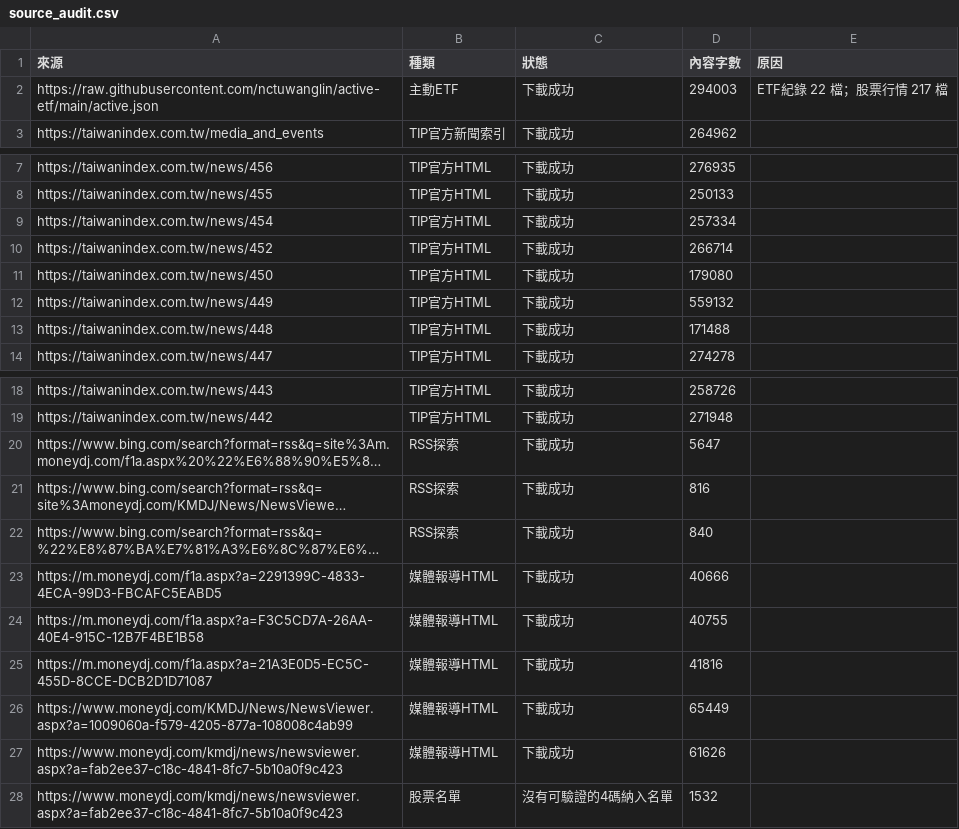
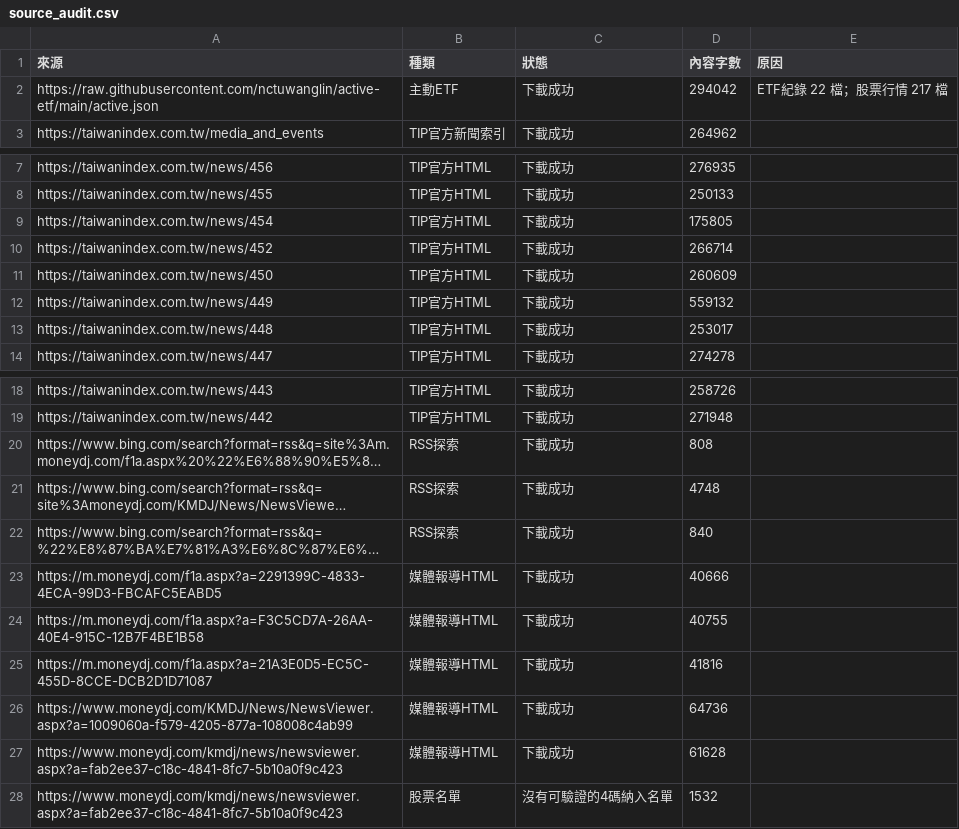
Before and after one commit to hank0509-hash/etf-buy-radar, a CSV file: site/source_audit.csv, drawn as a sheet; only a part is shown, gaps mark what is left out; long unchanged cells end in …; the diff names each change by its address in the sheet, - before the commit and + after, or states it on an @@ line.

```diff
--- a/site/source_audit.csv
+++ b/site/source_audit.csv
-D2 (內容字數): 294003
+D2 (內容字數): 294042
-D9 (內容字數): 257334
+D9 (內容字數): 175805
-D11 (內容字數): 179080
+D11 (內容字數): 260609
-D13 (內容字數): 171488
+D13 (內容字數): 253017
-D20 (內容字數): 5647
+D20 (內容字數): 808
-D21 (內容字數): 816
+D21 (內容字數): 4748
-D26 (內容字數): 65449
+D26 (內容字數): 64736
-D27 (內容字數): 61626
+D27 (內容字數): 61628
```
Also changed, not shown: site/latest.csv, site/market_source_audit.csv, 8 other files.
